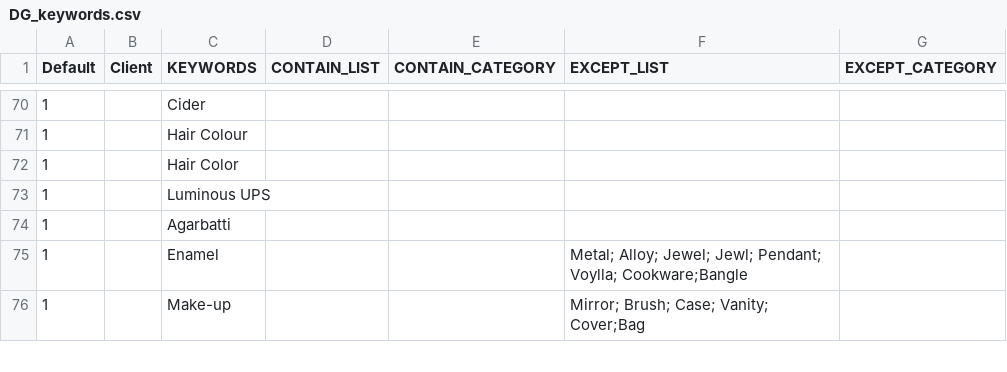
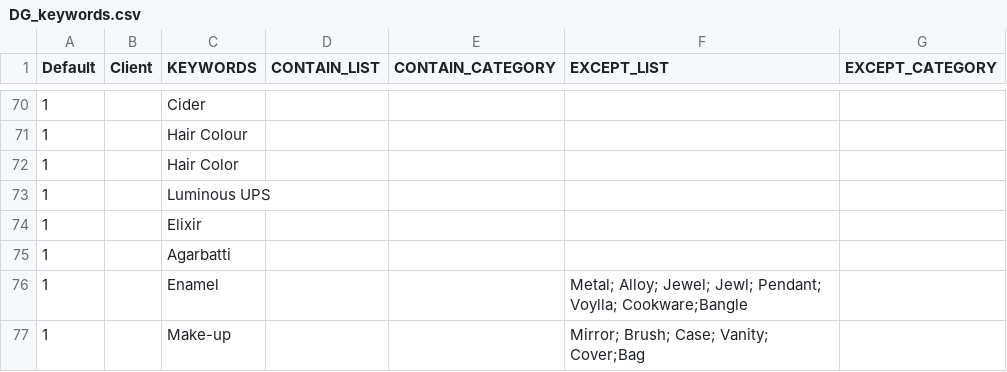
Before and after one commit to mohitt008/dg_score, a CSV file: data/DG_keywords.csv, drawn as a sheet; only a part is shown, gaps mark what is left out; the diff names each change by its address in the sheet, - before the commit and + after, or states it on an @@ line.

Commit message:
updated dg config

```diff
--- a/data/DG_keywords.csv
+++ b/data/DG_keywords.csv
+row 74: 1 |  | Elixir
```
